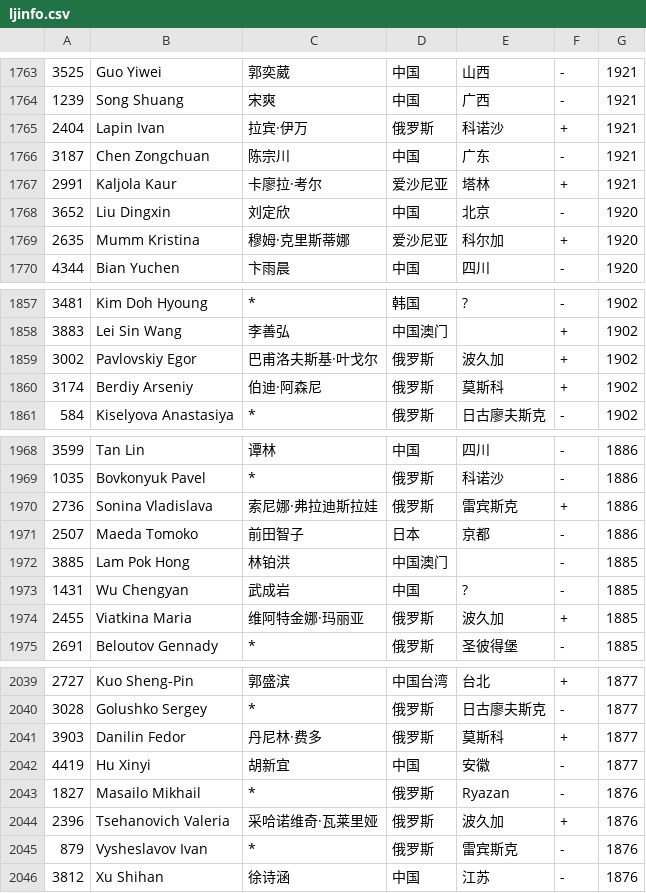
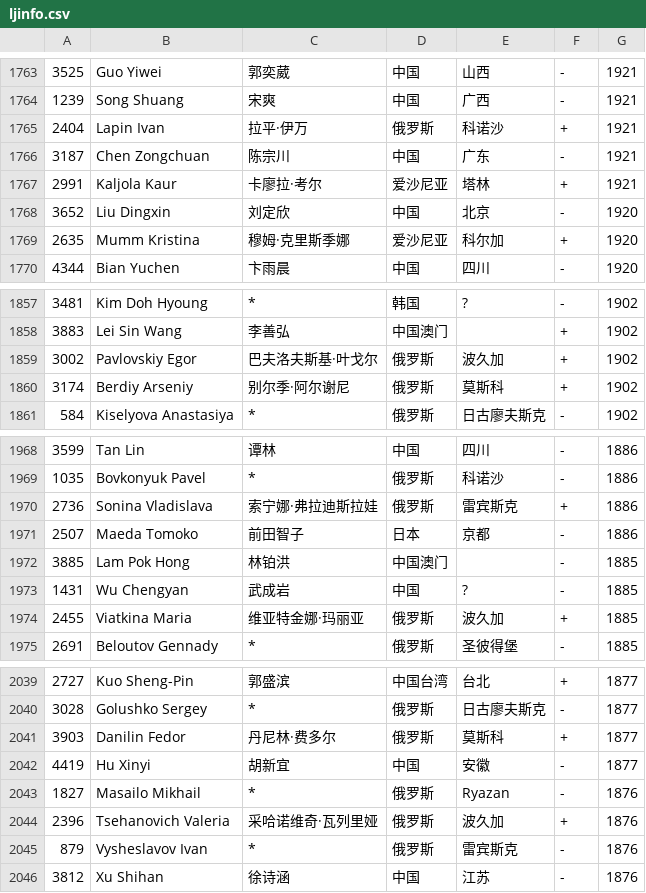
Before and after one commit to wind23/whr_renju, a CSV file: data/ljinfo.csv, drawn as a sheet; only a part is shown, gaps mark what is left out; the diff covers the shown part only.

```diff
--- a/data/ljinfo.csv
+++ b/data/ljinfo.csv
@@ -1764,3 +1764,3 @@
 1239	Song Shuang	宋爽	中国	广西	-	1921
-2404	Lapin Ivan	拉宾·伊万	俄罗斯	科诺沙	+	1921
+2404	Lapin Ivan	拉平·伊万	俄罗斯	科诺沙	+	1921
 3187	Chen Zongchuan	陈宗川	中国	广东	-	1921
@@ -1768,3 +1768,3 @@
 3652	Liu Dingxin	刘定欣	中国	北京	-	1920
-2635	Mumm Kristina	穆姆·克里斯蒂娜	爱沙尼亚	科尔加	+	1920
+2635	Mumm Kristina	穆姆·克里斯季娜	爱沙尼亚	科尔加	+	1920
 4344	Bian Yuchen	卞雨晨	中国	四川	-	1920
@@ -1858,4 +1858,4 @@
 3883	Lei Sin Wang	李善弘	中国澳门	　	+	1902
-3002	Pavlovskiy Egor	巴甫洛夫斯基·叶戈尔	俄罗斯	波久加	+	1902
-3174	Berdiy Arseniy	伯迪·阿森尼	俄罗斯	莫斯科	+	1902
+3002	Pavlovskiy Egor	巴夫洛夫斯基·叶戈尔	俄罗斯	波久加	+	1902
+3174	Berdiy Arseniy	别尔季·阿尔谢尼	俄罗斯	莫斯科	+	1902
 584	Kiselyova Anastasiya	*	俄罗斯	日古廖夫斯克	-	1902
@@ -1969,3 +1969,3 @@
 1035	Bovkonyuk Pavel	*	俄罗斯	科诺沙	-	1886
-2736	Sonina Vladislava	索尼娜·弗拉迪斯拉娃	俄罗斯	雷宾斯克	+	1886
+2736	Sonina Vladislava	索宁娜·弗拉迪斯拉娃	俄罗斯	雷宾斯克	+	1886
 2507	Maeda Tomoko	前田智子	日本	京都	-	1886
@@ -1973,3 +1973,3 @@
 1431	Wu Chengyan	武成岩	中国	?	-	1885
-2455	Viatkina Maria	维阿特金娜·玛丽亚	俄罗斯	波久加	+	1885
+2455	Viatkina Maria	维亚特金娜·玛丽亚	俄罗斯	波久加	+	1885
 2691	Beloutov Gennady	*	俄罗斯	圣彼得堡	-	1885
@@ -2040,6 +2040,6 @@
 3028	Golushko Sergey	*	俄罗斯	日古廖夫斯克	-	1877
-3903	Danilin Fedor	丹尼林·费多	俄罗斯	莫斯科	+	1877
+3903	Danilin Fedor	丹尼林·费多尔	俄罗斯	莫斯科	+	1877
 4419	Hu Xinyi	胡新宜	中国	安徽	-	1877
 1827	Masailo Mikhail	*	俄罗斯	Ryazan	-	1876
-2396	Tsehanovich Valeria	采哈诺维奇·瓦莱里娅	俄罗斯	波久加	+	1876
+2396	Tsehanovich Valeria	采哈诺维奇·瓦列里娅	俄罗斯	波久加	+	1876
 879	Vysheslavov Ivan	*	俄罗斯	雷宾斯克	-	1876
```
Also changed, not shown: 42 edited cells elsewhere in this file.
